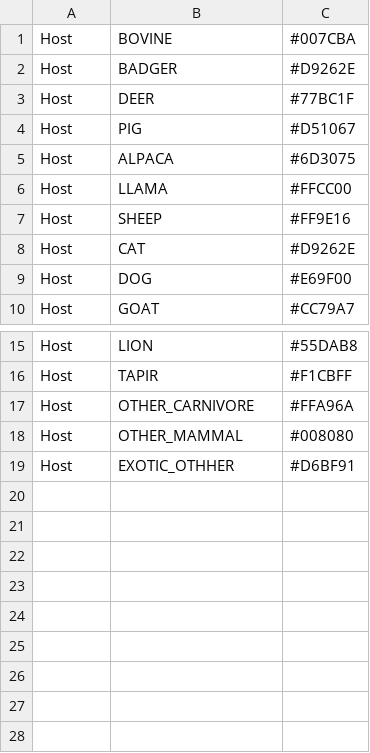
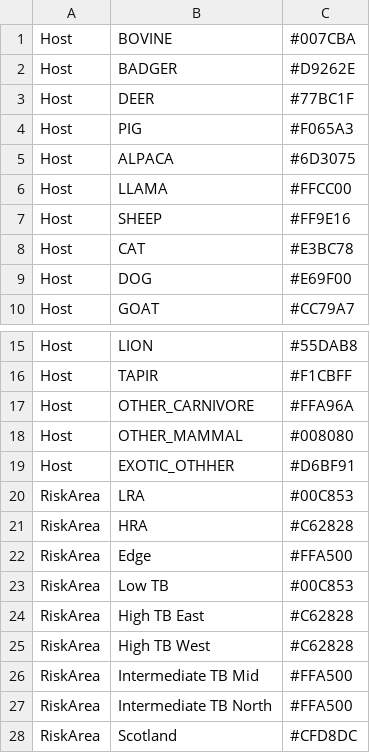
Before and after one commit to APHA-CSU/btb-forestry, a TSV file: accessory/custom-colours.tsv, drawn as a sheet; only a part is shown, gaps mark what is left out.

Commit message:
update colours and match VB risk areas

```diff
--- a/accessory/custom-colours.tsv
+++ b/accessory/custom-colours.tsv
@@ -3,3 +3,3 @@ Host	BADGER	#D9262E
 Host	DEER	#77BC1F
-Host	PIG	#D51067
+Host	PIG	#F065A3
 Host	ALPACA	#6D3075
@@ -7,3 +7,3 @@ Host	LLAMA	#FFCC00
 Host	SHEEP	#FF9E16
-Host	CAT	#D9262E
+Host	CAT	#E3BC78
 Host	DOG	#E69F00
@@ -19 +19,10 @@ Host	OTHER_MAMMAL	#008080
 Host	EXOTIC_OTHHER	#D6BF91
+RiskArea	LRA	#00C853
+RiskArea	HRA	#C62828
+RiskArea	Edge	#FFA500
+RiskArea	Low TB	#00C853
+RiskArea	High TB East	#C62828
+RiskArea	High TB West	#C62828
+RiskArea	Intermediate TB Mid	#FFA500
+RiskArea	Intermediate TB North	#FFA500
+RiskArea	Scotland	#CFD8DC
```
